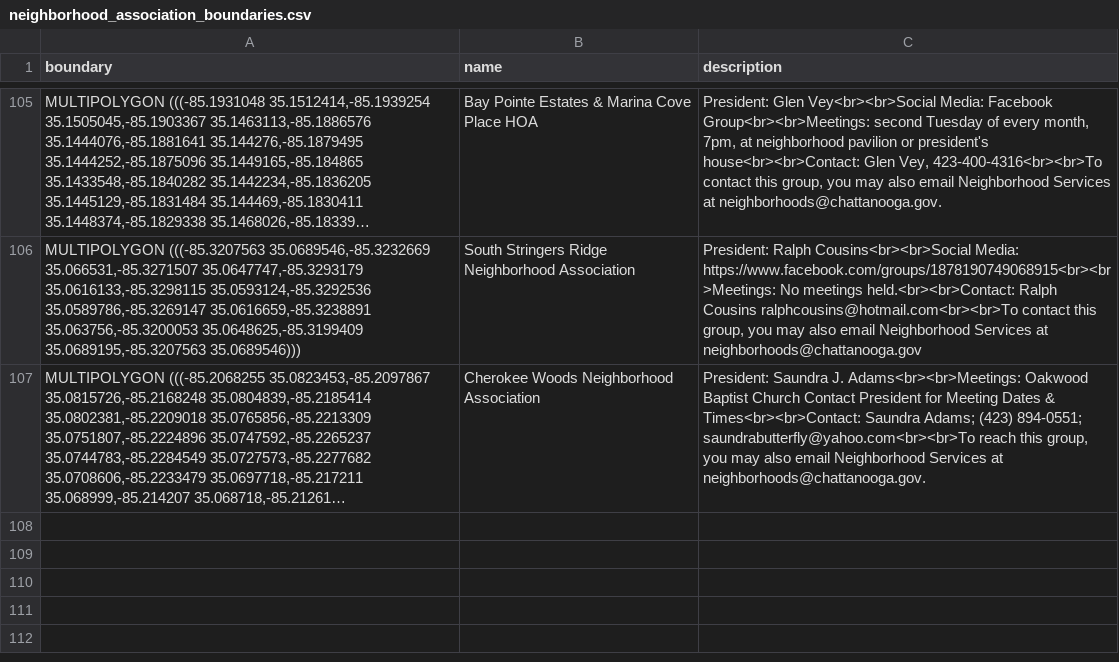
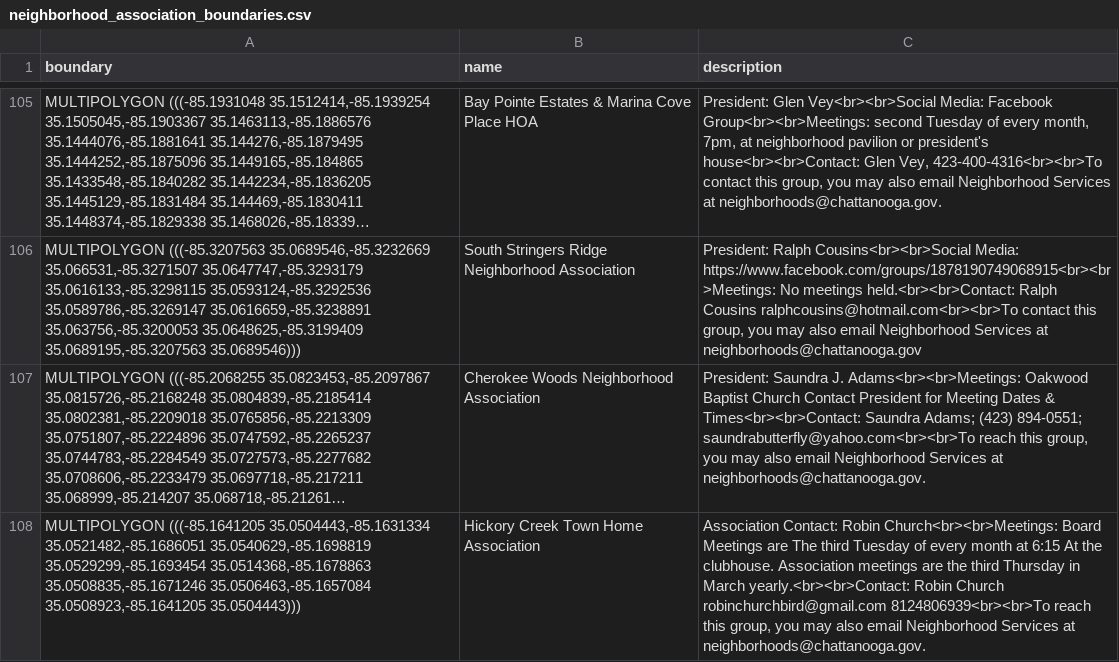
Before and after one commit to officeofperformancemanagement/neighborhood_association_boundaries, a CSV file: files/neighborhood_association_boundaries.csv, drawn as a sheet; only a part is shown, gaps mark what is left out; long unchanged cells end in …; the diff names each change by its address in the sheet, - before the commit and + after, or states it on an @@ line.

```diff
--- a/files/neighborhood_association_boundaries.csv
+++ b/files/neighborhood_association_boundaries.csv
+row 108: MULTIPOLYGON (((-85.1641205 35.0504443,-85.1631334 35.0521482,-85.1686051 35.0540629,-85.1698819 35.0529299,-85.1693454 35.0514368,-85.1678863 35.0508835,-85.1671246 35.0506463,-85.1657084 35.0508923,-85.1641205 35.0504443))) | Hickory Creek Town Home Association | Association Contact: Robin Church<br><br>Meetings: Board Meetings are The third Tuesday of every month at 6:15 At the clubhouse. Association meetings are the third Thursday in March yearly.<br><br>Contact: Robin Church robinchurchbird@gmail.com 8124806939<br><br>To reach this group, you may also email Neighborhood Services at neighborhoods@chattanooga.gov.
```
Also changed, not shown: 1 other file.
